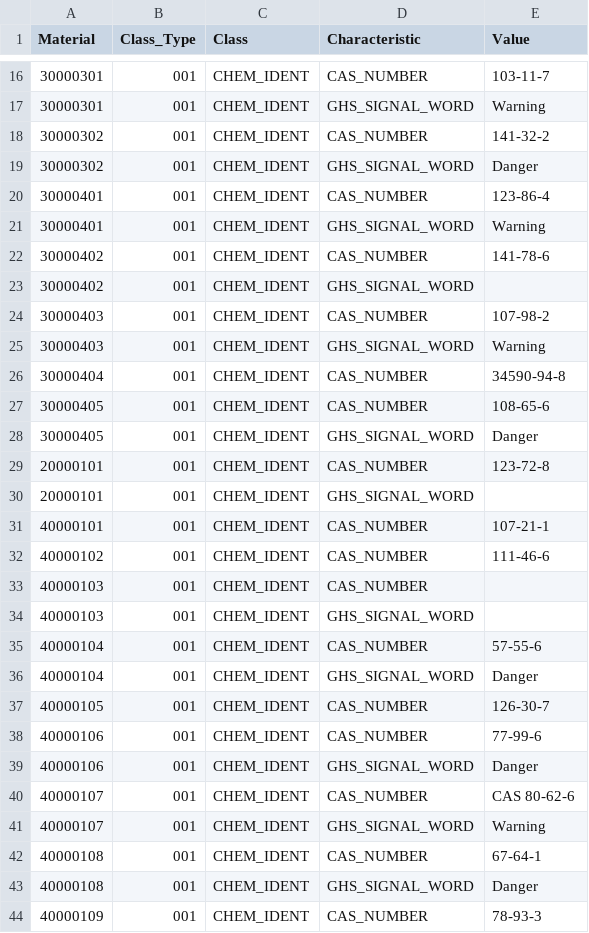
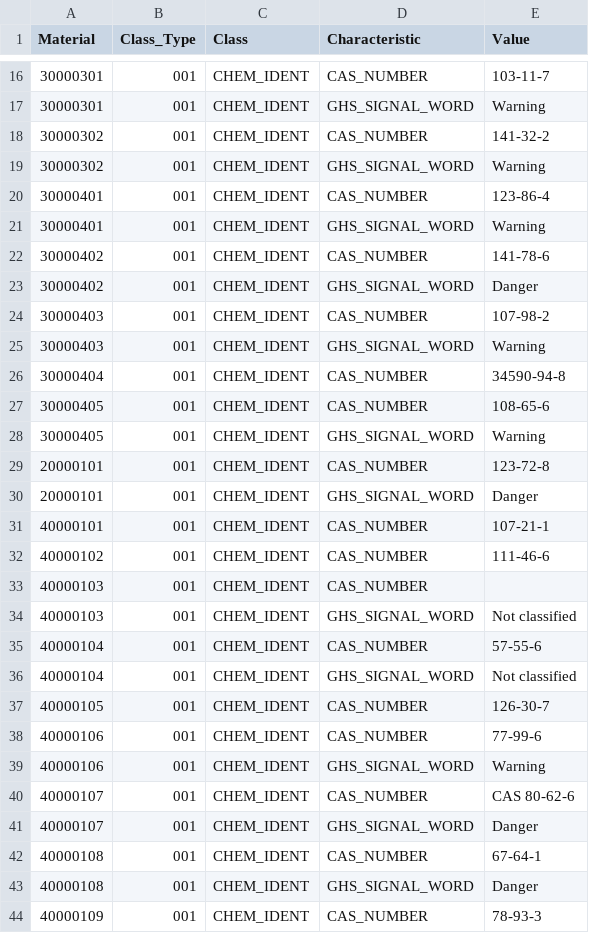
Before and after one commit to aviratp14-oss/chemical-data-analyst-portfolio, a CSV file: project-C-sap-chemical-portfolio/data/raw/03_Material_Classification_CAS.csv, drawn as a sheet; only a part is shown, gaps mark what is left out; the diff covers the shown part only.

```diff
--- a/project-C-sap-chemical-portfolio/data/raw/03_Material_Classification_CAS.csv
+++ b/project-C-sap-chemical-portfolio/data/raw/03_Material_Classification_CAS.csv
@@ -18,3 +18,3 @@ Material,Class_Type,Class,Characteristic,Value
 30000302,001,CHEM_IDENT,CAS_NUMBER,141-32-2
-30000302,001,CHEM_IDENT,GHS_SIGNAL_WORD,Danger
+30000302,001,CHEM_IDENT,GHS_SIGNAL_WORD,Warning
 30000401,001,CHEM_IDENT,CAS_NUMBER,123-86-4
@@ -22,3 +22,3 @@ Material,Class_Type,Class,Characteristic,Value
 30000402,001,CHEM_IDENT,CAS_NUMBER,141-78-6
-30000402,001,CHEM_IDENT,GHS_SIGNAL_WORD,
+30000402,001,CHEM_IDENT,GHS_SIGNAL_WORD,Danger
 30000403,001,CHEM_IDENT,CAS_NUMBER,107-98-2
@@ -27,5 +27,5 @@ Material,Class_Type,Class,Characteristic,Value
 30000405,001,CHEM_IDENT,CAS_NUMBER,108-65-6
-30000405,001,CHEM_IDENT,GHS_SIGNAL_WORD,Danger
+30000405,001,CHEM_IDENT,GHS_SIGNAL_WORD,Warning
 20000101,001,CHEM_IDENT,CAS_NUMBER,123-72-8
-20000101,001,CHEM_IDENT,GHS_SIGNAL_WORD,
+20000101,001,CHEM_IDENT,GHS_SIGNAL_WORD,Danger
 40000101,001,CHEM_IDENT,CAS_NUMBER,107-21-1
@@ -33,10 +33,10 @@ Material,Class_Type,Class,Characteristic,Value
 40000103,001,CHEM_IDENT,CAS_NUMBER,
-40000103,001,CHEM_IDENT,GHS_SIGNAL_WORD,
+40000103,001,CHEM_IDENT,GHS_SIGNAL_WORD,Not classified
 40000104,001,CHEM_IDENT,CAS_NUMBER,57-55-6
-40000104,001,CHEM_IDENT,GHS_SIGNAL_WORD,Danger
+40000104,001,CHEM_IDENT,GHS_SIGNAL_WORD,Not classified
 40000105,001,CHEM_IDENT,CAS_NUMBER,126-30-7
 40000106,001,CHEM_IDENT,CAS_NUMBER,77-99-6
-40000106,001,CHEM_IDENT,GHS_SIGNAL_WORD,Danger
+40000106,001,CHEM_IDENT,GHS_SIGNAL_WORD,Warning
 40000107,001,CHEM_IDENT,CAS_NUMBER,CAS 80-62-6
-40000107,001,CHEM_IDENT,GHS_SIGNAL_WORD,Warning
+40000107,001,CHEM_IDENT,GHS_SIGNAL_WORD,Danger
 40000108,001,CHEM_IDENT,CAS_NUMBER,67-64-1
```
Also changed, not shown: 14 edited cells elsewhere in this file, project-C-sap-chemical-portfolio/data/clean/Dim_Material.csv, project-C-sap-chemical-portfolio/data/clean/Fact_Make_vs_Buy.csv, 13 other files.
